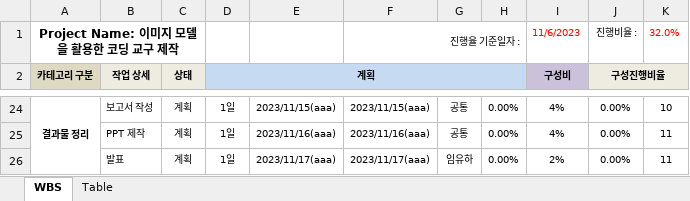
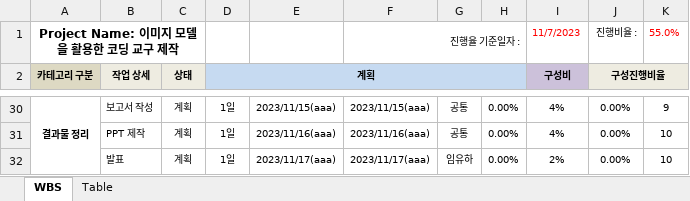
Before and after one commit to lhshs/Genia, an Excel workbook: Final_pjt1/WBS(v2).xlsx, sheet WBS, drawn as a sheet; only a part is shown, gaps mark what is left out; values as stored, in another font and other column widths than the file's, no borders; conditional formats not drawn; addresses are those after the commit; the diff covers the shown part only; the diff names each change by its address in the sheet, - before the commit and + after, or states it on an @@ line.

```diff
--- a/Final_pjt1/WBS(v2).xlsx (sheet WBS)
+++ b/Final_pjt1/WBS(v2).xlsx (sheet WBS)
-I1 (구성비): 11/6/2023
+I1 (구성비): 11/7/2023
-K1: 32.0%
+K1: 55.0%
-K30: 10
+K30: 9
-K31:K32: 11
+K31:K32: 10
```
Also changed, not shown: 6 added rows and 32 edited cells elsewhere in this sheet, formulas that keep their value, 10 other files.
